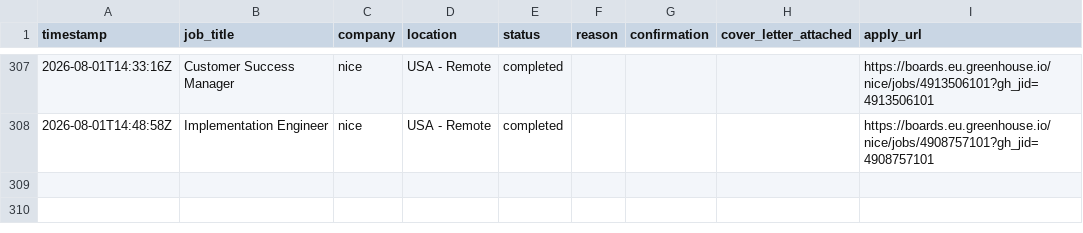
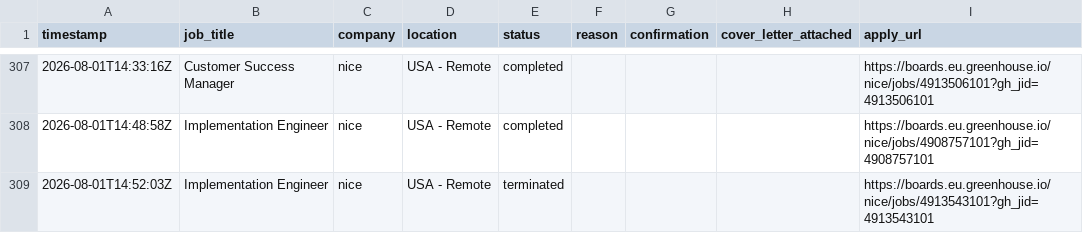
Before and after one commit to rashonjackson6324-web/rashon-public-assets, a CSV file: application_log.csv, drawn as a sheet; only a part is shown, gaps mark what is left out.

```diff
--- a/application_log.csv
+++ b/application_log.csv
@@ -308 +308,2 @@ timestamp,job_title,company,location,status,reason,confirmation,cover_letter_att
 2026-08-01T14:48:58Z,Implementation Engineer,nice,USA - Remote,completed,,,,https://boards.eu.greenhouse.io/nice/jobs/4908757101?gh_jid=4908757101
+2026-08-01T14:52:03Z,Implementation Engineer,nice,USA - Remote,terminated,,,,https://boards.eu.greenhouse.io/nice/jobs/4913543101?gh_jid=4913543101
```
